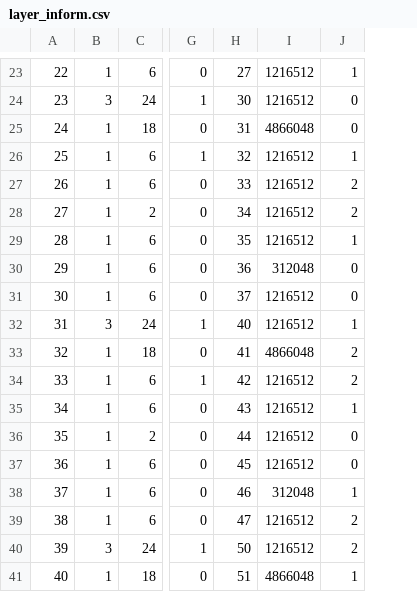
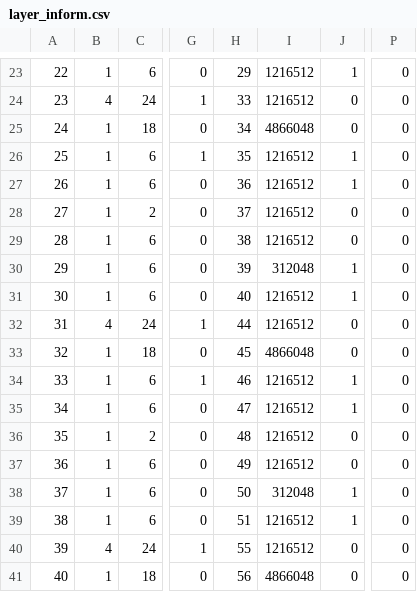
Before and after one commit to mec-UMN/HISIM, a CSV file: Debug/to_interconnect_analy/layer_inform.csv, drawn as a sheet; only a part is shown, gaps mark what is left out; the diff covers the shown part only; the diff names each change by its address in the sheet, - before the commit and + after, or states it on an @@ line.

```diff
--- a/Debug/to_interconnect_analy/layer_inform.csv
+++ b/Debug/to_interconnect_analy/layer_inform.csv
+column P, rows 23-41: all 0
-H23: 27
+H23: 29
-B24: 3
+B24: 4
-H24: 30
+H24: 33
-H25: 31
+H25: 34
-H26: 32
+H26: 35
-H27: 33
+H27: 36
-J27: 2
+J27: 1
-H28: 34
+H28: 37
-J28: 2
+J28: 0
-H29: 35
+H29: 38
-J29: 1
+J29: 0
-H30: 36
+H30: 39
-J30:J31: 0
+J30:J31: 1
-H31: 37
+H31: 40
-B32: 3
+B32: 4
-H32: 40
+H32: 44
-J32: 1
+J32: 0
-H33: 41
+H33: 45
-J33: 2
+J33: 0
-H34: 42
+H34: 46
-J34: 2
+J34: 1
-H35: 43
+H35: 47
-H36: 44
+H36: 48
-H37: 45
+H37: 49
-H38: 46
+H38: 50
-H39: 47
+H39: 51
-J39: 2
+J39: 1
-B40: 3
+B40: 4
-H40: 50
+H40: 55
-J40: 2
+J40: 0
-H41: 51
+H41: 56
-J41: 1
+J41: 0
```
Also changed, not shown: 135 edited cells elsewhere in this file, Debug/to_interconnect_analy/layer_performance.csv, Results/PPA_new.csv, 9 other files.
